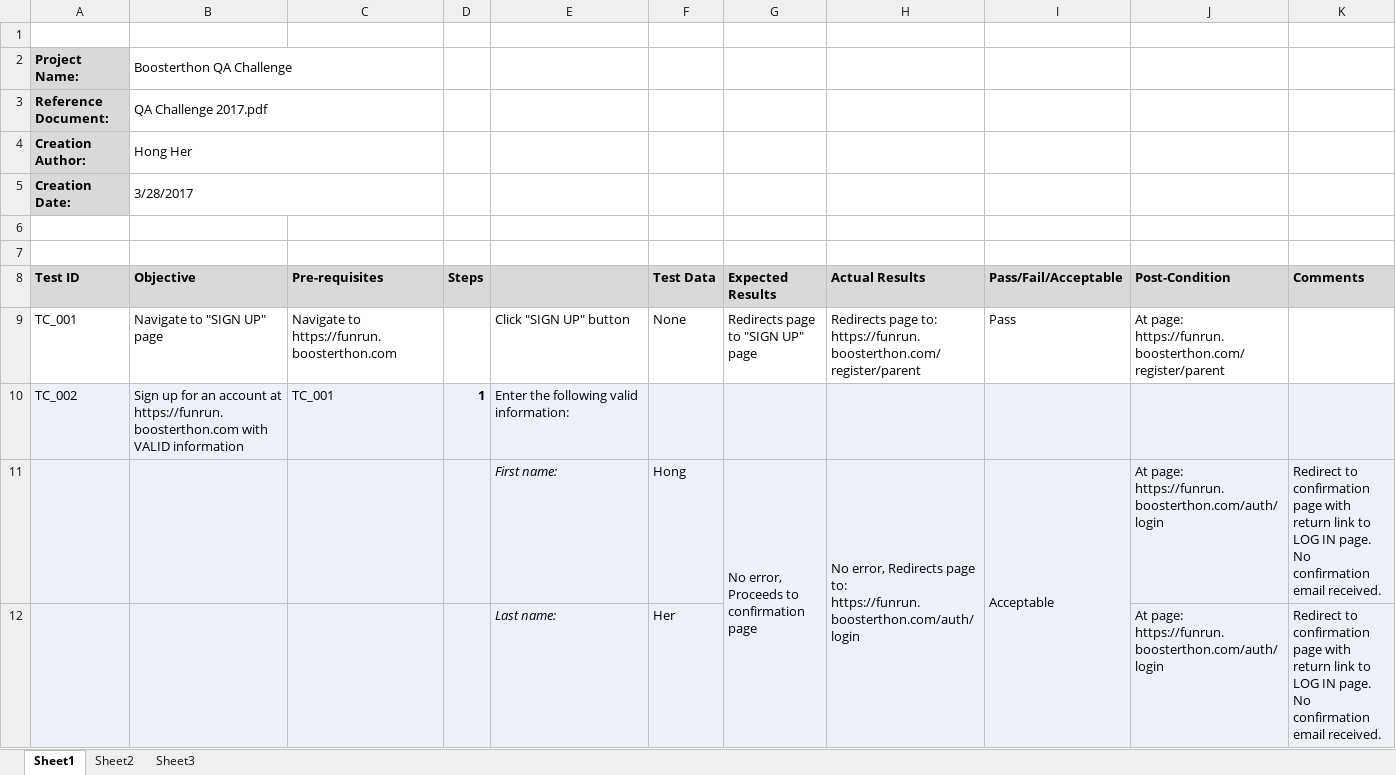
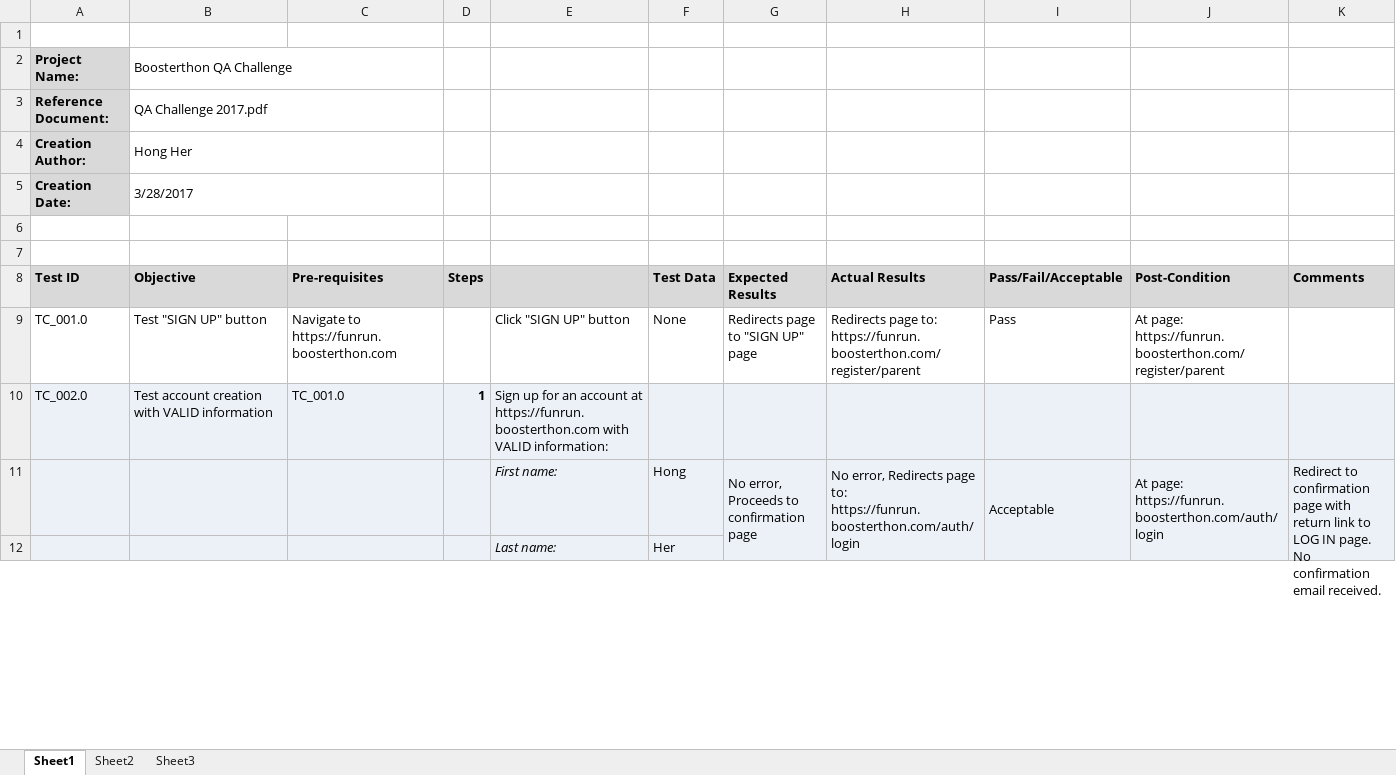
Before and after one commit to takemetilde/BoosterthonQA, an Excel workbook: Boosterthon QA Challenge 2017.xlsx, sheet Sheet1, drawn as a sheet; only a part is shown; values as stored, in another font and other column widths than the file's, no borders; conditional formats not drawn; the diff covers the shown part only; the diff names each change by its address in the sheet, - before the commit and + after, or states it on an @@ line.

Commit message:
Test cases to be used for automation
Test cases for automation examples

```diff
--- a/Boosterthon QA Challenge 2017.xlsx (sheet Sheet1)
+++ b/Boosterthon QA Challenge 2017.xlsx (sheet Sheet1)
-A9 (Test ID): TC_001
+A9 (Test ID): TC_001.0
-B9 (Objective): Navigate to "SIGN UP" page
+B9 (Objective): Test "SIGN UP" button
-A10 (Test ID): TC_002
+A10 (Test ID): TC_002.0
-B10 (Objective): Sign up for an account at https://funrun.boosterthon.com with VALID…
+B10 (Objective): Test account creation with VALID…
-C10 (Pre-requisites): TC_001
+C10 (Pre-requisites): TC_001.0
-E10: Enter the following valid information:
+E10: Sign up for an account at https://funrun.boosterthon.com with VALID information:
+J11:J16 merged
+K11:K16 merged
-J12 (Post-Condition): At page: https://funrun.boosterthon.com/auth/login
+J12 (Post-Condition): (empty)
-J12:K12 fill: #ECF1F8
+J12:K12 fill: none
-K12 (Comments): Redirect to confirmation page with return link to LOG IN page. No confirmation email received.
+K12 (Comments): (empty)
```
Also changed, not shown: 36 added rows, 3 removed rows, 32 edited cells, cell formats and merged cells elsewhere in this sheet.
